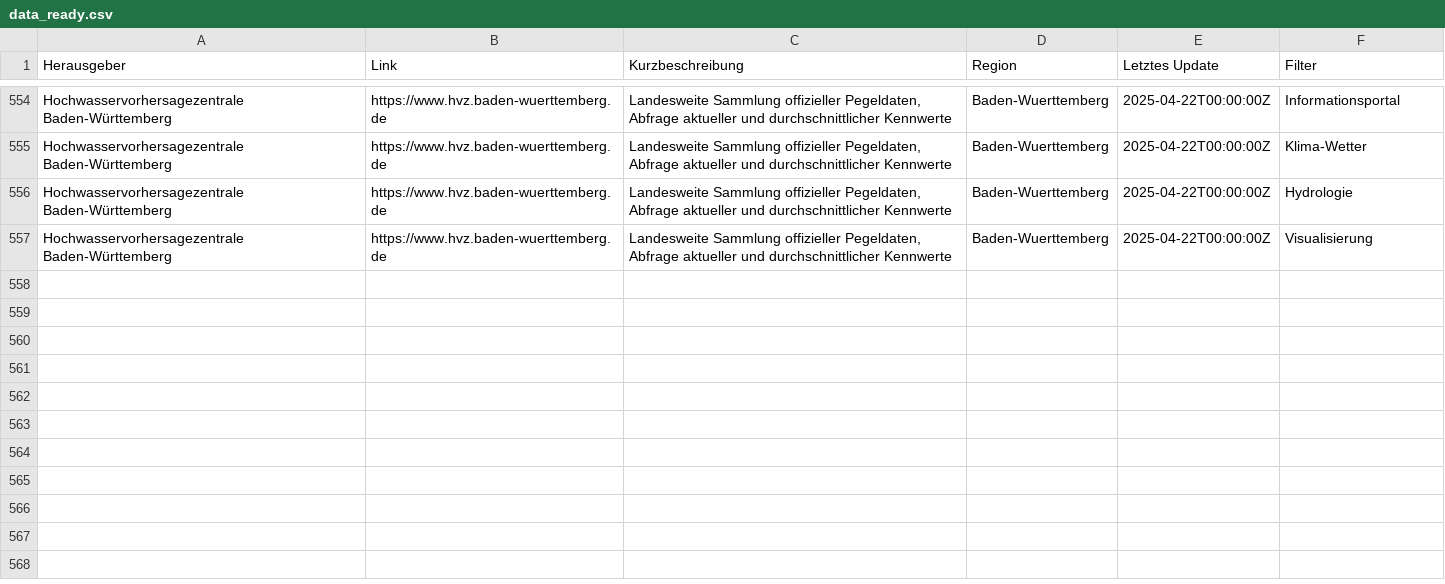
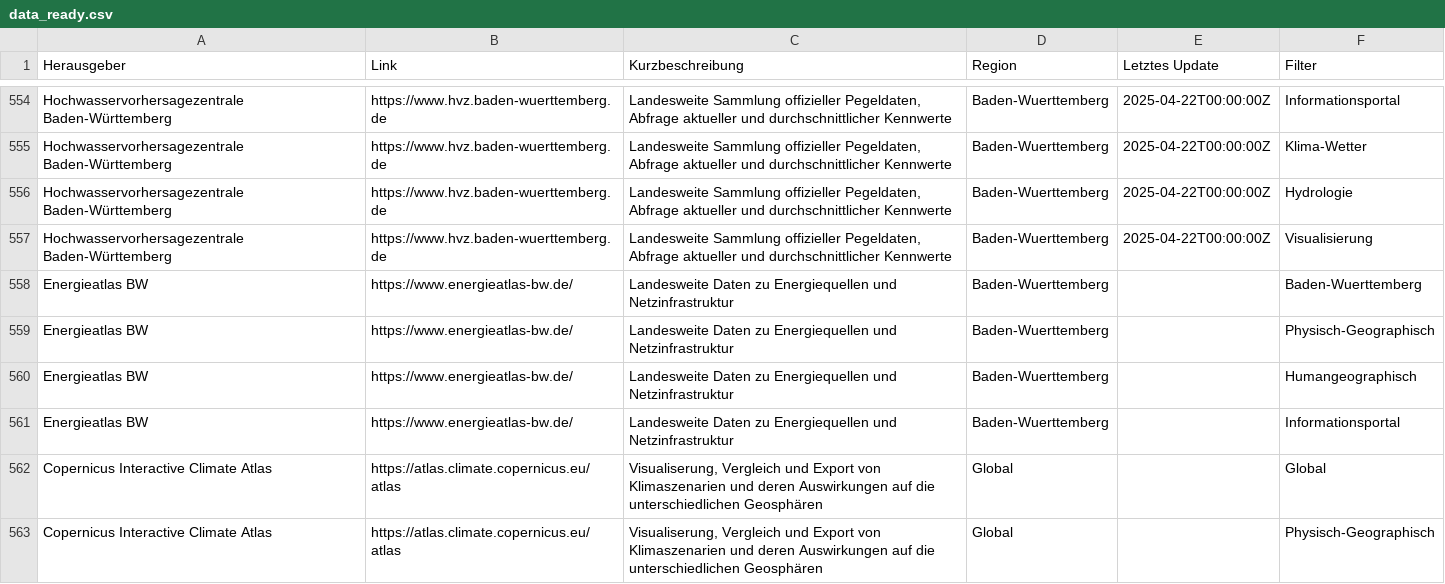
Before and after one commit to Geo-Uni-Tuebingen/Datenquellen, a CSV file: data_ready.csv, drawn as a sheet; only a part is shown, gaps mark what is left out; the diff covers the shown part only.

Commit message:
Aktualisierung

```diff
--- a/data_ready.csv
+++ b/data_ready.csv
@@ -557 +557,7 @@ Hochwasservorhersagezentrale Baden-Württemberg;https://www.hvz.baden-wuerttembe
 Hochwasservorhersagezentrale Baden-Württemberg;https://www.hvz.baden-wuerttemberg.de;Landesweite Sammlung offizieller Pegeldaten, Abfrage aktueller und durchschnittlicher Kennwerte;Baden-Wuerttemberg;2025-04-22T00:00:00Z;Visualisierung
+Energieatlas BW;https://www.energieatlas-bw.de/;Landesweite Daten zu Energiequellen und Netzinfrastruktur;Baden-Wuerttemberg;;Baden-Wuerttemberg
+Energieatlas BW;https://www.energieatlas-bw.de/;Landesweite Daten zu Energiequellen und Netzinfrastruktur;Baden-Wuerttemberg;;Physisch-Geographisch
+Energieatlas BW;https://www.energieatlas-bw.de/;Landesweite Daten zu Energiequellen und Netzinfrastruktur;Baden-Wuerttemberg;;Humangeographisch
+Energieatlas BW;https://www.energieatlas-bw.de/;Landesweite Daten zu Energiequellen und Netzinfrastruktur;Baden-Wuerttemberg;;Informationsportal
+Copernicus Interactive Climate Atlas;https://atlas.climate.copernicus.eu/atlas;Visualiserung, Vergleich und Export von Klimaszenarien und deren Auswirkungen auf die unterschiedlichen Geosphären;Global;;Global
+Copernicus Interactive Climate Atlas;https://atlas.climate.copernicus.eu/atlas;Visualiserung, Vergleich und Export von Klimaszenarien und deren Auswirkungen auf die unterschiedlichen Geosphären;Global;;Physisch-Geographisch
```
Also changed, not shown: 6 added rows and 4 edited cells elsewhere in this file.
